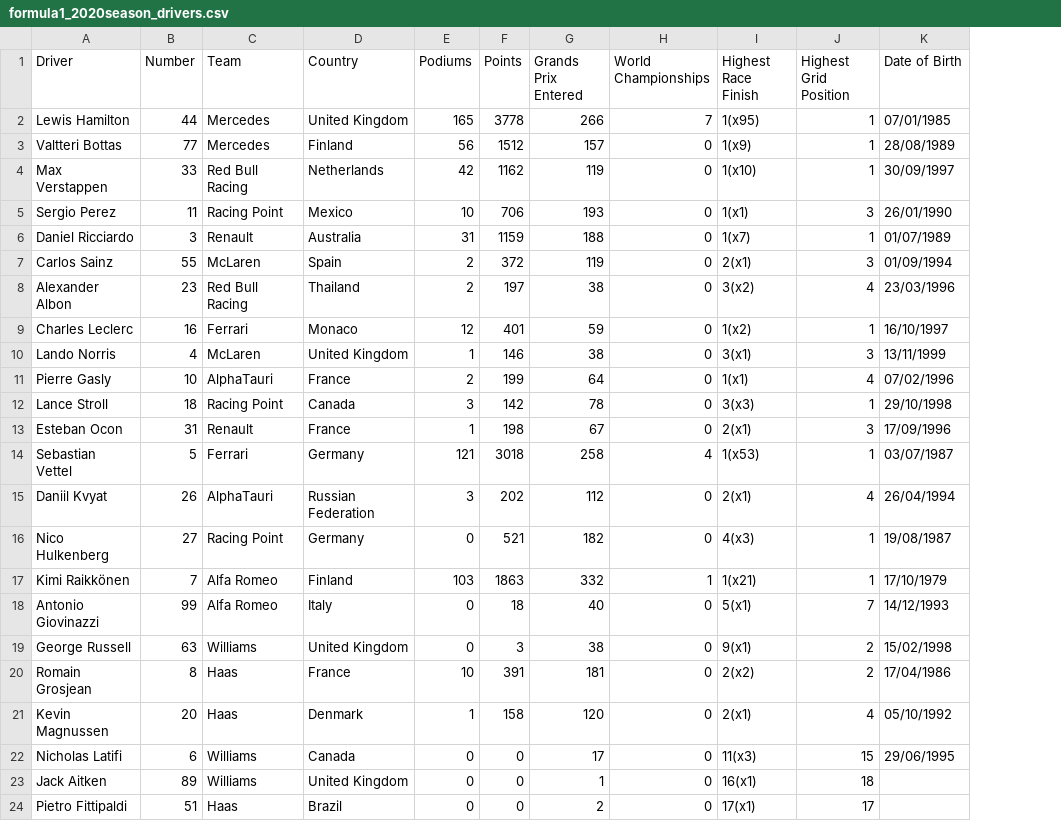
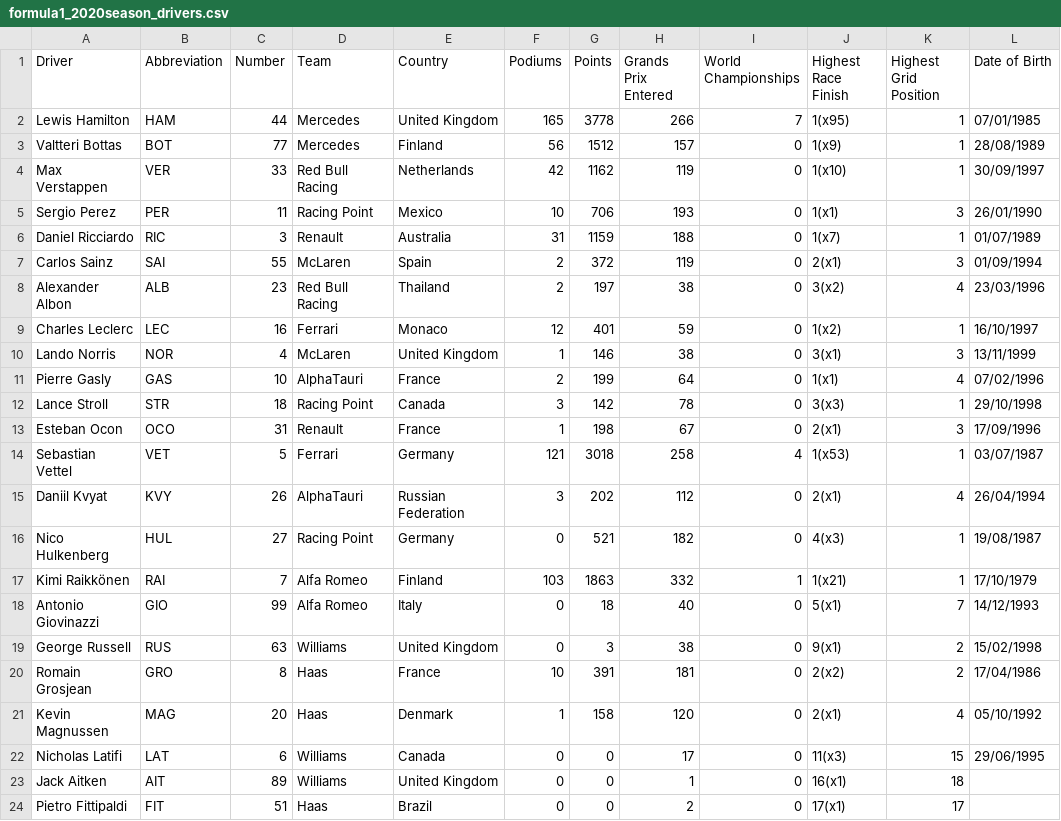
Before and after one commit to toUpperCase78/formula1-datasets, a CSV file: formula1_2020season_drivers.csv, drawn as a sheet; only a part is shown; the diff names each change by its address in the sheet, - before the commit and + after, or states it on an @@ line.

Commit message:
F1 2020 Season Drivers

```diff
--- a/formula1_2020season_drivers.csv
+++ b/formula1_2020season_drivers.csv
+column B (Abbreviation), rows 2-24: HAM | BOT | VER | PER | RIC | SAI | ALB | LEC | NOR | GAS | STR | OCO | VET | KVY | HUL | RAI | GIO | RUS | GRO | MAG | LAT | AIT | FIT
```
